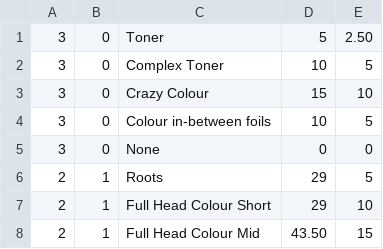
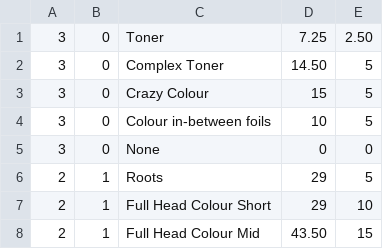
Before and after one commit to araquach/pk20, a CSV file: data/csv/services/services.csv, drawn as a sheet; only a part is shown.

Commit message:
Updated Data

```diff
--- a/data/csv/services/services.csv
+++ b/data/csv/services/services.csv
@@ -1,4 +1,4 @@
-3,0,Toner,5,2.50
-3,0,Complex Toner,10,5
-3,0,Crazy Colour,15,10
+3,0,Toner,7.25,2.50
+3,0,Complex Toner,14.50,5
+3,0,Crazy Colour,15,5
 3,0,Colour in-between foils,10,5
```
Also changed, not shown: 5 other files.
